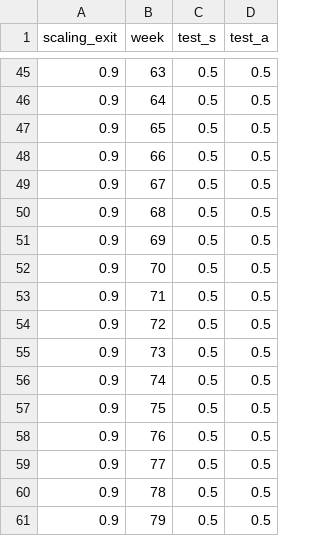
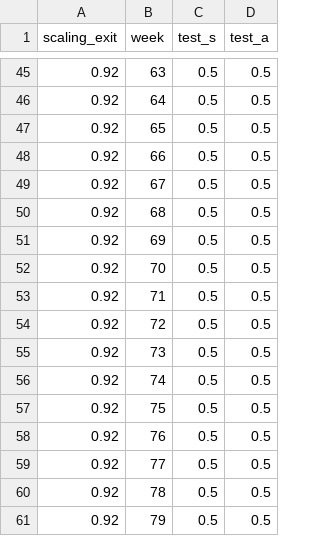
Before and after one commit to EPIcx-lab/COVID-19, a CSV file: mobility_driven_synthetic_contact_matrices/transmission_model_with_empirical_matrices/correcting_factor/scaling_test_fitw8_0.004_0.0016_0.0184_0.1607_holidays_multistrain_novax.csv, drawn as a sheet; only a part is shown, gaps mark what is left out; the diff covers the shown part only.

```diff
--- a/mobility_driven_synthetic_contact_matrices/transmission_model_with_empirical_matrices/correcting_factor/scaling_test_fitw8_0.004_0.0016_0.0184_0.1607_holidays_multistrain_novax.csv
+++ b/mobility_driven_synthetic_contact_matrices/transmission_model_with_empirical_matrices/correcting_factor/scaling_test_fitw8_0.004_0.0016_0.0184_0.1607_holidays_multistrain_novax.csv
@@ -45,17 +45,17 @@ scaling_exit,week,test_s,test_a
-0.9,63,0.5,0.5
-0.9,64,0.5,0.5
-0.9,65,0.5,0.5
-0.9,66,0.5,0.5
-0.9,67,0.5,0.5
-0.9,68,0.5,0.5
-0.9,69,0.5,0.5
-0.9,70,0.5,0.5
-0.9,71,0.5,0.5
-0.9,72,0.5,0.5
-0.9,73,0.5,0.5
-0.9,74,0.5,0.5
-0.9,75,0.5,0.5
-0.9,76,0.5,0.5
-0.9,77,0.5,0.5
-0.9,78,0.5,0.5
-0.9,79,0.5,0.5
+0.92,63,0.5,0.5
+0.92,64,0.5,0.5
+0.92,65,0.5,0.5
+0.92,66,0.5,0.5
+0.92,67,0.5,0.5
+0.92,68,0.5,0.5
+0.92,69,0.5,0.5
+0.92,70,0.5,0.5
+0.92,71,0.5,0.5
+0.92,72,0.5,0.5
+0.92,73,0.5,0.5
+0.92,74,0.5,0.5
+0.92,75,0.5,0.5
+0.92,76,0.5,0.5
+0.92,77,0.5,0.5
+0.92,78,0.5,0.5
+0.92,79,0.5,0.5
```
Also changed, not shown: 20 edited cells elsewhere in this file, mobility_driven_synthetic_contact_matrices/transmission_model_with_empirical_matrices/daily_hosp_model_full_traj_adu.csv, mobility_driven_synthetic_contact_matrices/transmission_model_with_empirical_matrices/daily_hosp_model_full_traj_all.csv, 7 other files.
